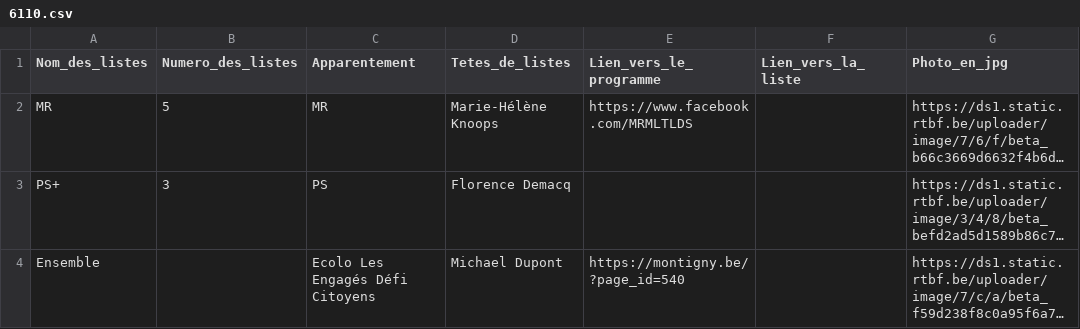
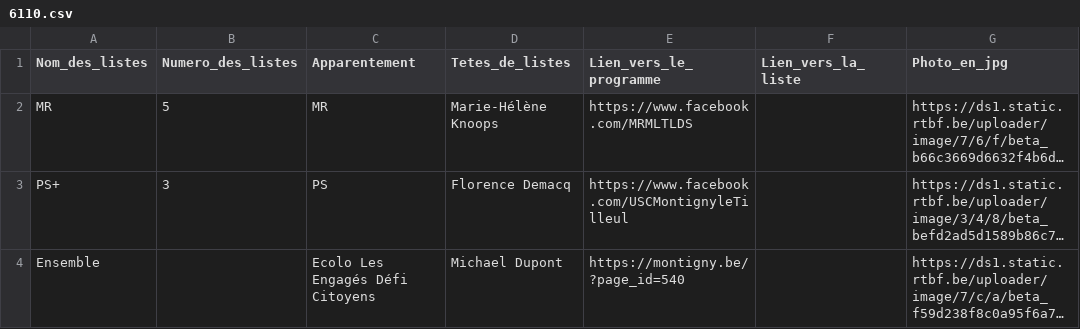
Before and after one commit to amcaw/electionslists, a CSV file: 6110.csv, drawn as a sheet; long unchanged cells end in …; the diff names each change by its address in the sheet, - before the commit and + after, or states it on an @@ line.

Commit message:
Upload CSV file

```diff
--- a/6110.csv
+++ b/6110.csv
-E3 (Lien_vers_le_programme): (empty)
+E3 (Lien_vers_le_programme): https://www.facebook.com/USCMontignyleTilleul
```
